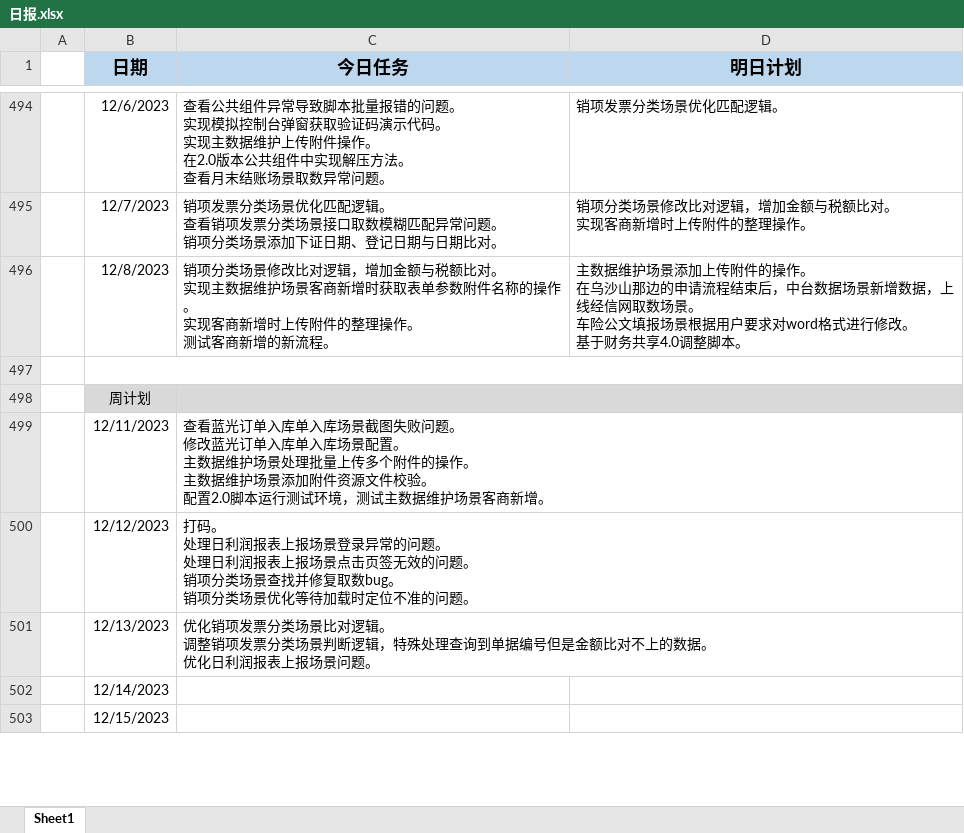
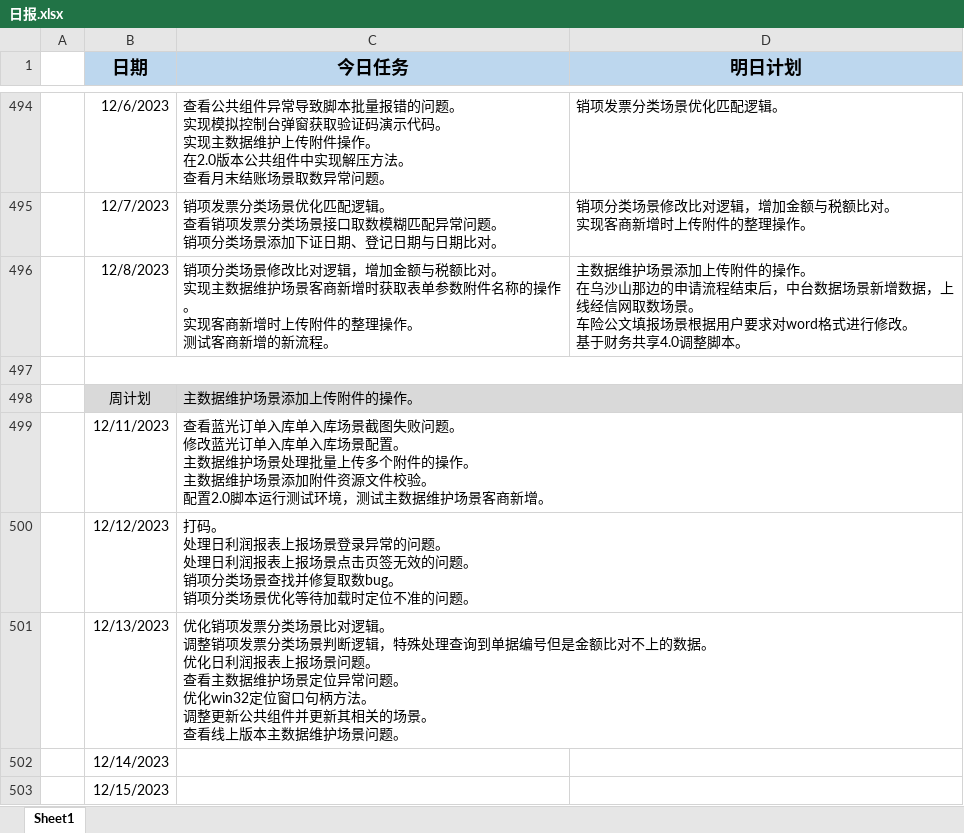
Before and after one commit to sy5683/PersonalTool, an Excel workbook: personal_tool/work_tool/工作报告填写器/file/日报.xlsx, sheet Sheet1, drawn as a sheet; only a part is shown, gaps mark what is left out; values as stored, in another font and other column widths than the file's, no borders; ↵ is a line break in a cell; the diff names each change by its address in the sheet, - before the commit and + after, or states it on an @@ line.

```diff
--- a/personal_tool/work_tool/工作报告填写器/file/日报.xlsx (sheet Sheet1)
+++ b/personal_tool/work_tool/工作报告填写器/file/日报.xlsx (sheet Sheet1)
-C498 (今日任务): (empty)
+C498 (今日任务): 主数据维护场景添加上传附件的操作。
-C501 (今日任务): …景问题。
+C501 (今日任务): …景问题。 ↵ 查看主数据维护场景定位异常问题。 ↵ 优化win32定位窗口句柄方法。 ↵ 调整更新公共组件并更新其相关的场景。 ↵ 查看线上版本主数据维护场景问题。
```
Also changed, not shown: 40 other files.
